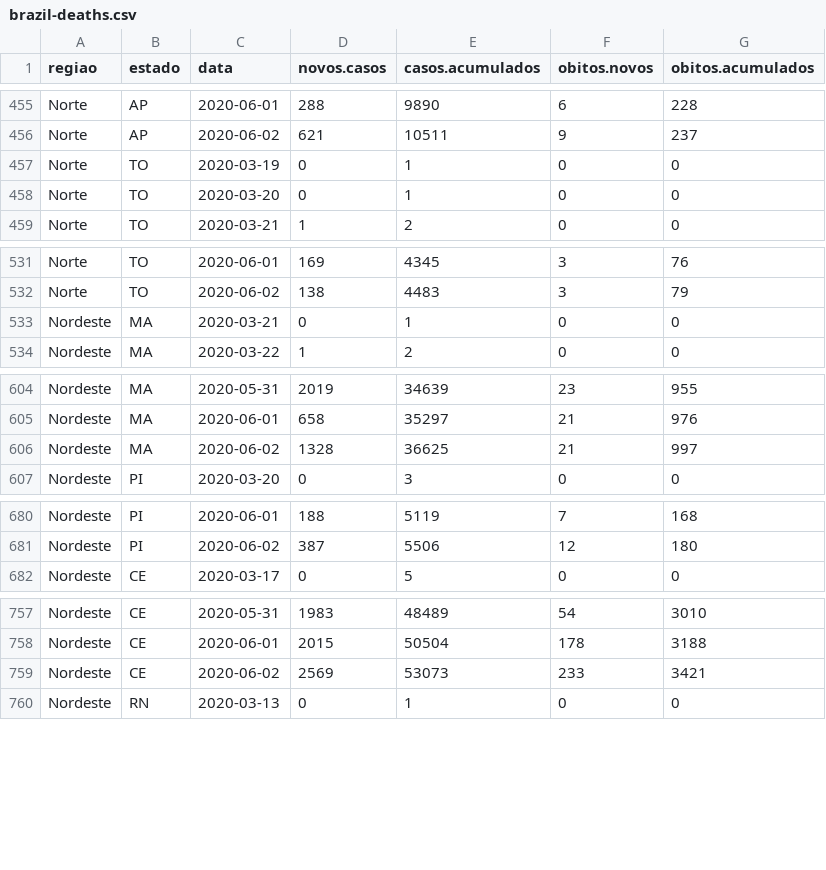
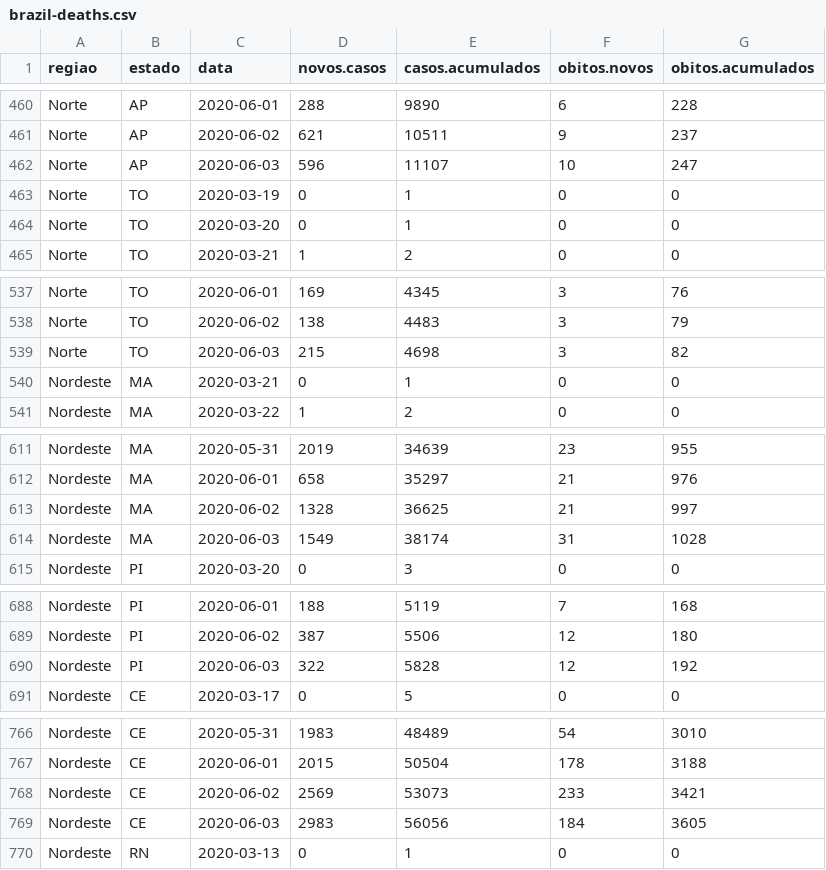
Before and after one commit to lrsantos11/covid19model, a CSV file: Brazil/data/brazil-deaths.csv, drawn as a sheet; only a part is shown, gaps mark what is left out; the diff covers the shown part only; the diff names each change by its address in the sheet, - before the commit and + after, or states it on an @@ line.

```diff
--- a/Brazil/data/brazil-deaths.csv
+++ b/Brazil/data/brazil-deaths.csv
+row 462: Norte | AP | 2020-06-03 | 596 | 11107 | 10 | 247
+row 539: Norte | TO | 2020-06-03 | 215 | 4698 | 3 | 82
+row 614: Nordeste | MA | 2020-06-03 | 1549 | 38174 | 31 | 1028
+row 690: Nordeste | PI | 2020-06-03 | 322 | 5828 | 12 | 192
+row 769: Nordeste | CE | 2020-06-03 | 2983 | 56056 | 184 | 3605
```
Also changed, not shown: 22 added rows elsewhere in this file, Brazil/data/df-Brazil.csv, Brazil/data/mobility-processed-brazil.csv, 2 other files.
